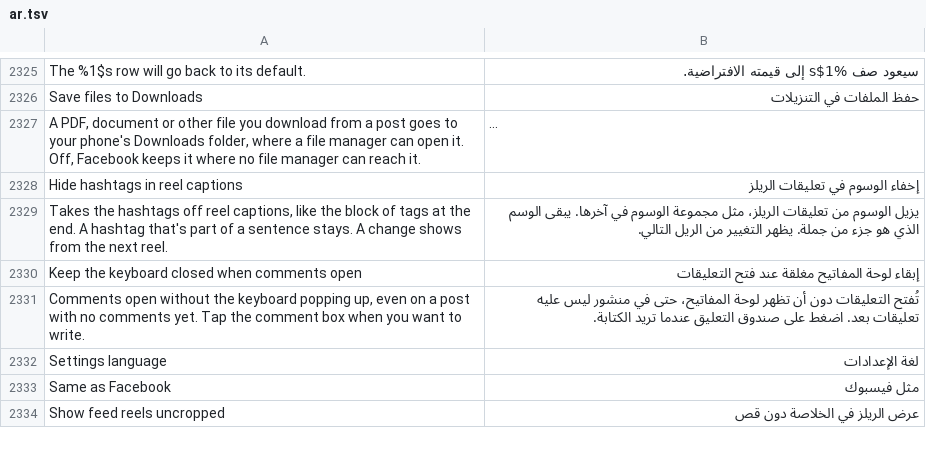
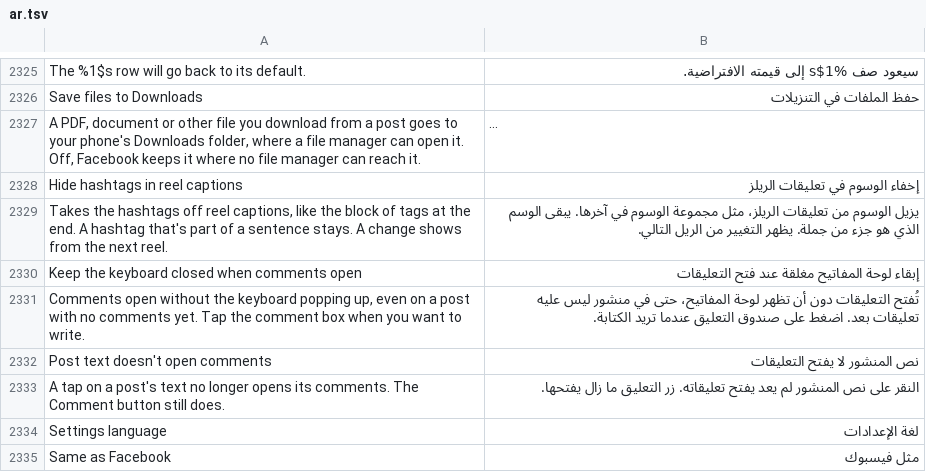
Before and after one commit to SysAdminDoc/HushFacebook, a TSV file: extensions/shared/library/src/main/l10n/ar.tsv, drawn as a sheet; only a part is shown, gaps mark what is left out; the shorter side is filled out with more unchanged rows; long unchanged cells end in ….

```diff
--- a/extensions/shared/library/src/main/l10n/ar.tsv
+++ b/extensions/shared/library/src/main/l10n/ar.tsv
@@ -2331,2 +2331,4 @@ Keep the keyboard closed when comments open	إبقاء لوحة المفاتيح
 Comments open without the keyboard popping up, even on a post with no comments yet. Tap the comment box when you want to write.	تُفتح التعليقات دون أن تظهر لوحة المفاتيح، حتى في منشور ليس عليه تعليقات بعد. اضغط على صندوق التعليق عندما تريد الكتابة.
+Post text doesn't open comments	نص المنشور لا يفتح التعليقات
+A tap on a post's text no longer opens its comments. The Comment button still does.	النقر على نص المنشور لم يعد يفتح تعليقاته. زر التعليق ما زال يفتحها.
 Settings language	لغة الإعدادات
```
Also changed, not shown: extensions/shared/library/src/main/l10n/bg.tsv, extensions/shared/library/src/main/l10n/de.tsv, 42 other files.
